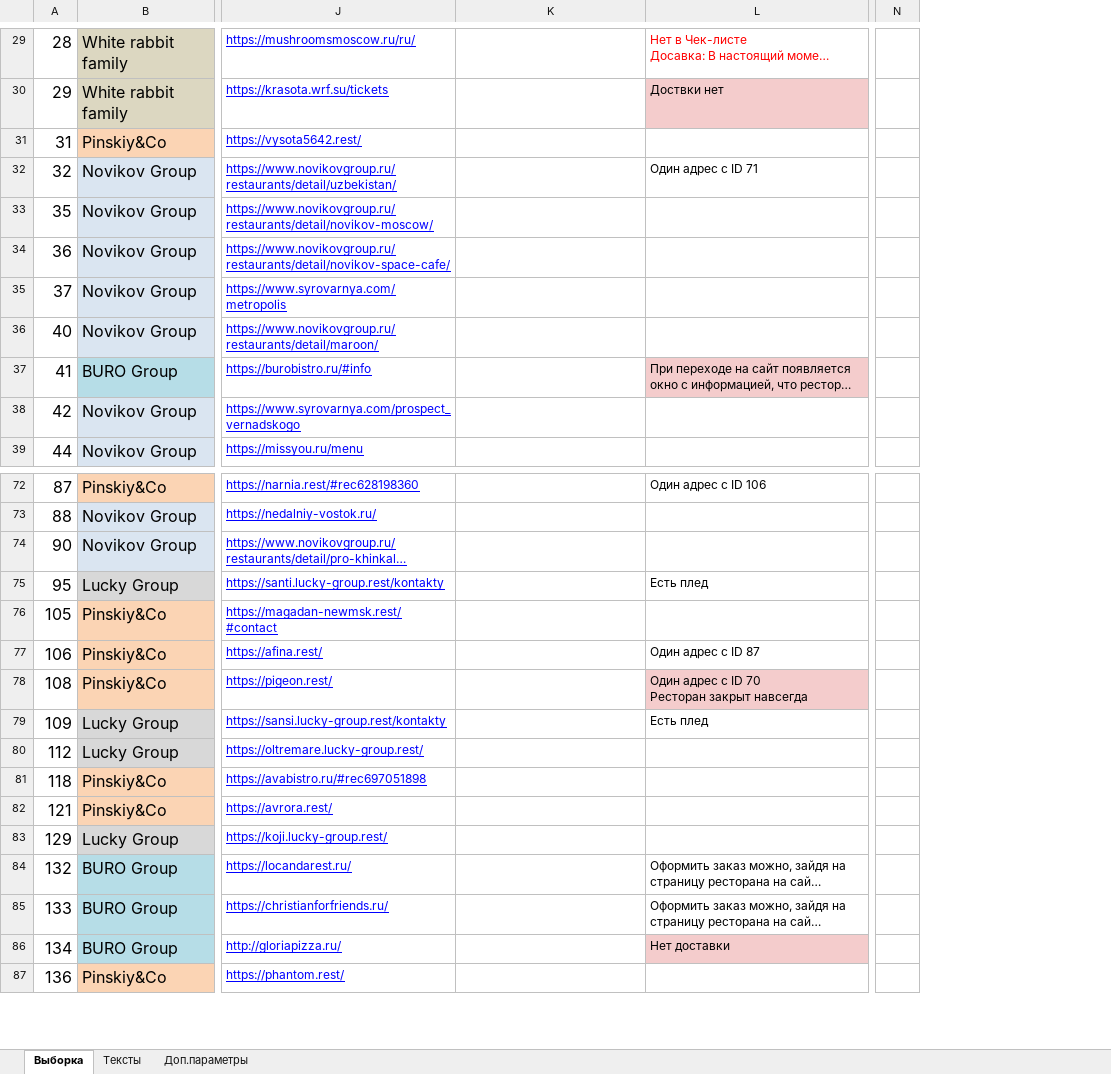
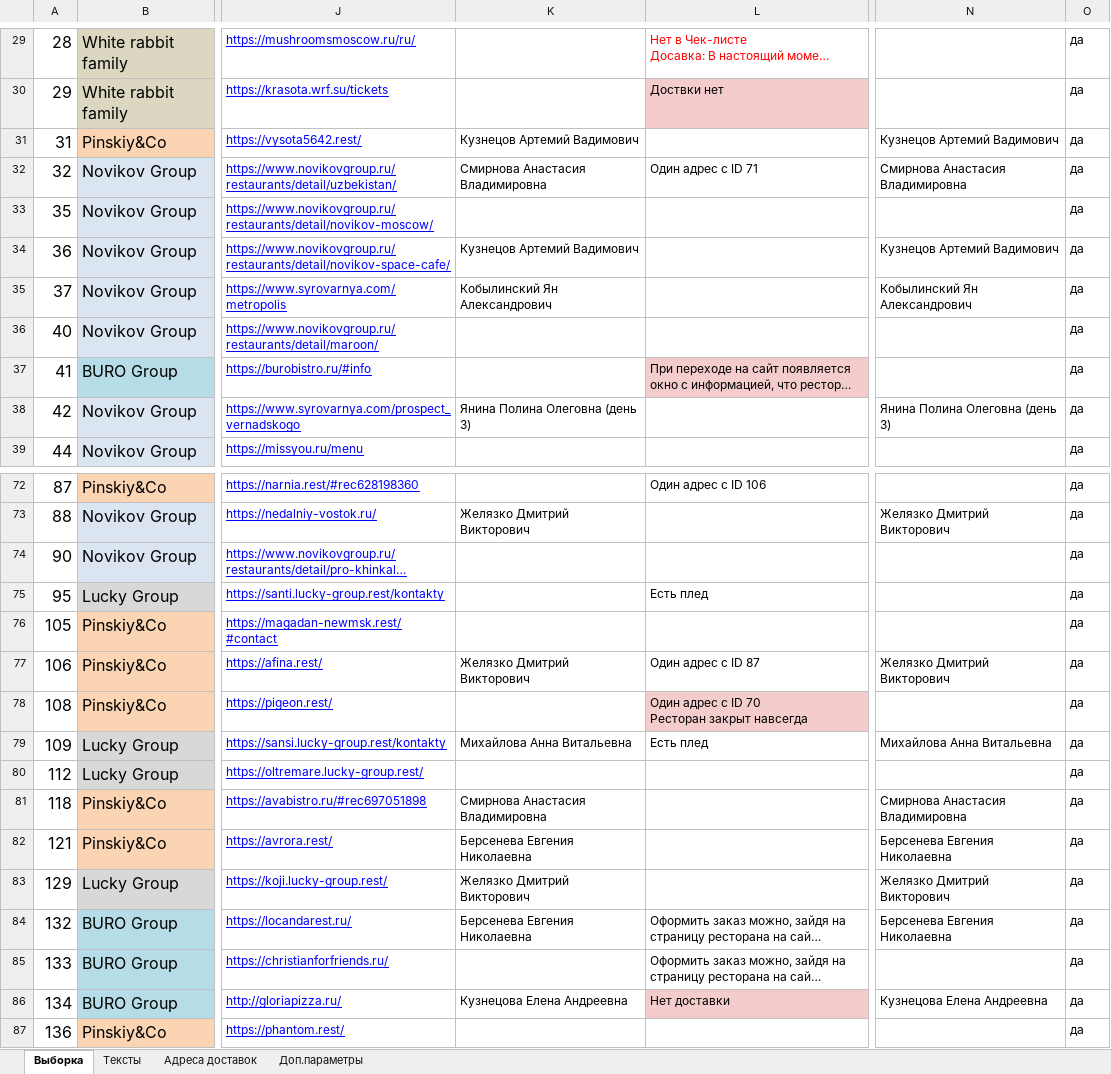
Before and after one commit to crowdtesting-ru/MS030925, an Excel workbook: data.xlsx, sheet Выборка, drawn as a sheet; only a part is shown, gaps mark what is left out; long unchanged cells end in …; values as stored, in another font and other column widths than the file's, no borders; conditional formats not drawn; removed rows and columns are numbered as before the commit, all else as after; the diff covers the shown part only; the diff names each change by its address in the sheet, - before the commit and + after, or states it on an @@ line.

```diff
--- a/data.xlsx (sheet Выборка)
+++ b/data.xlsx (sheet Выборка)
+sheet tab: Адреса доставок
-column N, empty
+column N, rows 31-38: Кузнецов Артемий Вадимович | Смирнова Анастасия Владимировна |  | Кузнецов Артемий Вадимович | Кобылинский Ян Александрович |  |  | Янина Полина Олеговна (день 3); rows 73-86: Желязко Дмитрий Викторович |  |  |  | Желязко Дмитрий Викторович |  | Михайлова Анна Витальевна |  | Смирнова Анастасия Владимировна | Берсенева Евгения Николаевна | Желязко Дмитрий Викторович | Берсенева Евгения Николаевна |  | Кузнецова Елена Андреевна
+column O, rows 29-39: all да; rows 72-87: all да
-K31: (empty)
+K31: Кузнецов Артемий Вадимович
-K32: (empty)
+K32: Смирнова Анастасия Владимировна
-K34: (empty)
+K34: Кузнецов Артемий Вадимович
-K35: (empty)
+K35: Кобылинский Ян Александрович
-K38: (empty)
+K38: Янина Полина Олеговна (день 3)
-K73: (empty)
+K73: Желязко Дмитрий Викторович
-K77: (empty)
+K77: Желязко Дмитрий Викторович
-K79: (empty)
+K79: Михайлова Анна Витальевна
-K81: (empty)
+K81: Смирнова Анастасия Владимировна
-K82: (empty)
+K82: Берсенева Евгения Николаевна
-K83: (empty)
+K83: Желязко Дмитрий Викторович
-K84: (empty)
+K84: Берсенева Евгения Николаевна
-K86: (empty)
+K86: Кузнецова Елена Андреевна
```
Also changed, not shown: 34 edited cells and cell formats elsewhere in this sheet, sheet Тексты.
